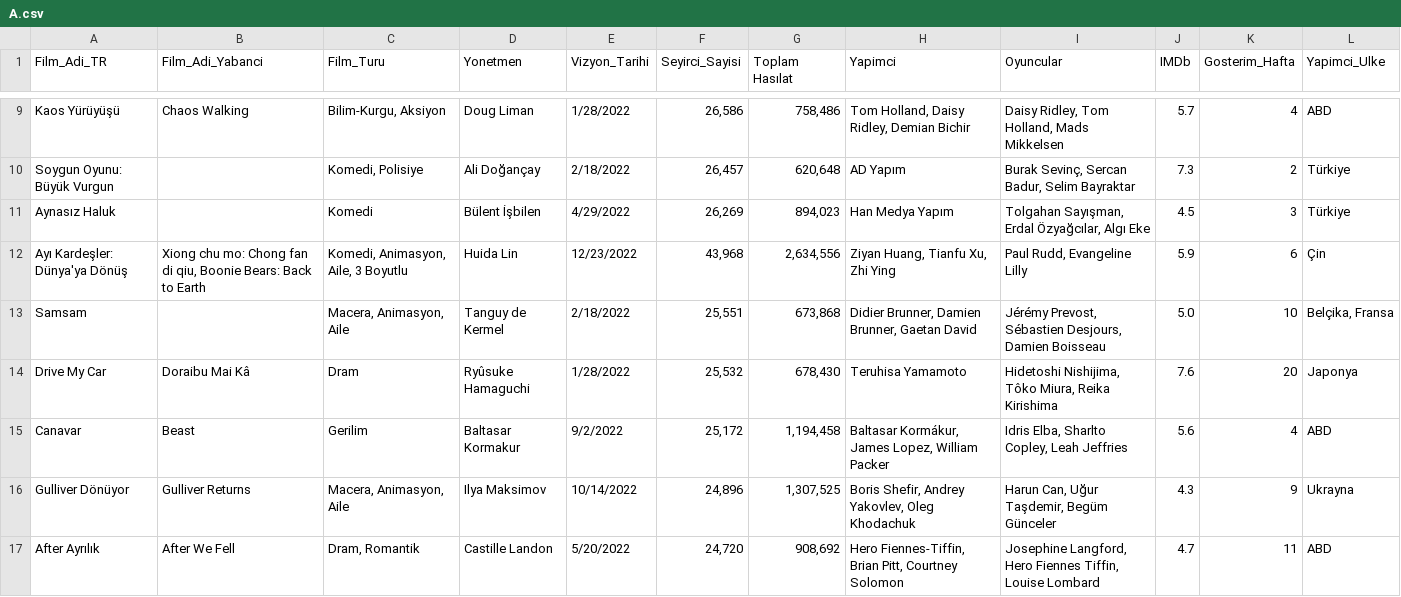
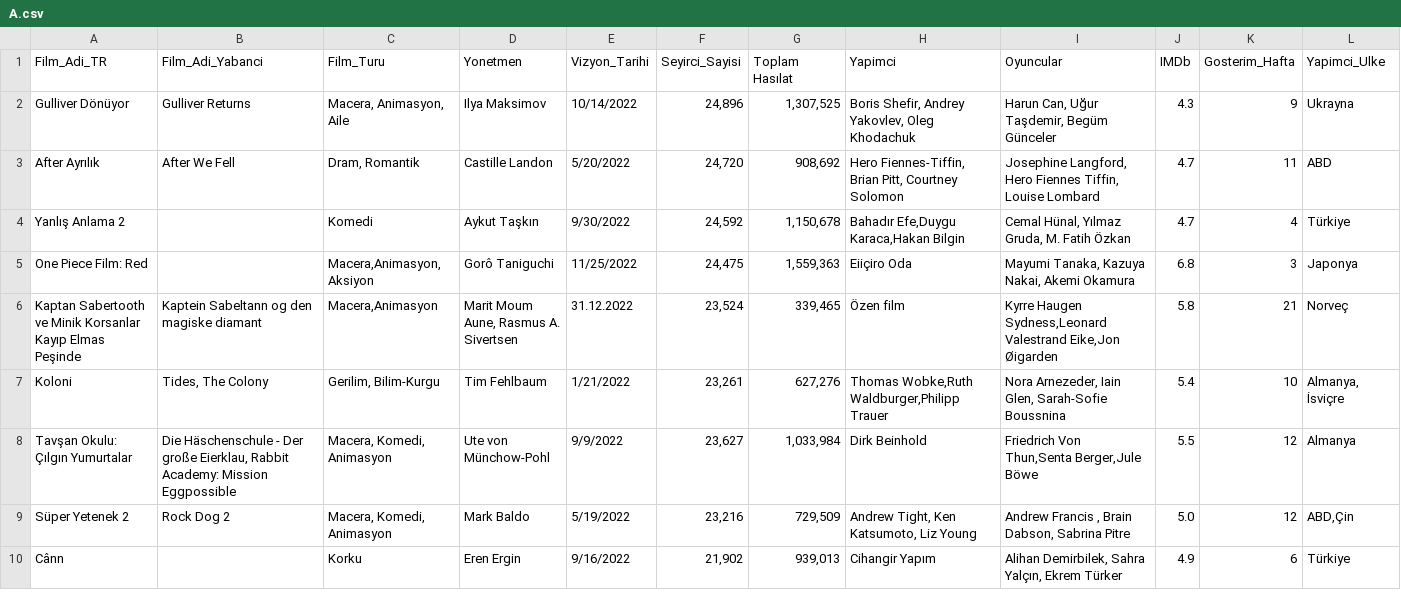
Before and after one commit to gizemtangalaydalgin/veriseti, a CSV file: A.csv, drawn as a sheet; only a part is shown, gaps mark what is left out; the shorter side is filled out with more unchanged rows; the diff covers the shown part only; the diff names each change by its address in the sheet, - before the commit and + after, or states it on an @@ line.

Commit message:
Add files via upload

```diff
--- a/A.csv
+++ b/A.csv
-row 9: Kaos Yürüyüşü | Chaos Walking | Bilim-Kurgu, Aksiyon | Doug Liman | 1/28/2022 | 26,586 | 758,486 | Tom Holland, Daisy Ridley, Demian Bichir | Daisy Ridley, Tom Holland, Mads Mikkelsen | 5.7 | 4 | ABD
-row 10: Soygun Oyunu: Büyük Vurgun |  | Komedi, Polisiye | Ali Doğançay | 2/18/2022 | 26,457 | 620,648 | AD Yapım | Burak Sevinç, Sercan Badur, Selim Bayraktar | 7.3 | 2 | Türkiye
-row 11: Aynasız Haluk |  | Komedi | Bülent İşbilen | 4/29/2022 | 26,269 | 894,023 | Han Medya Yapım | Tolgahan Sayışman, Erdal Özyağcılar, Algı Eke | 4.5 | 3 | Türkiye
-row 12: Ayı Kardeşler: Dünya'ya Dönüş | Xiong chu mo: Chong fan di qiu, Boonie Bears: Back to Earth | Komedi, Animasyon, Aile, 3 Boyutlu | Huida Lin | 12/23/2022 | 43,968 | 2,634,556 | Ziyan Huang, Tianfu Xu, Zhi Ying | Paul Rudd, Evangeline Lilly | 5.9 | 6 | Çin
-row 13: Samsam |  | Macera, Animasyon, Aile | Tanguy de Kermel | 2/18/2022 | 25,551 | 673,868 | Didier Brunner, Damien Brunner, Gaetan David | Jérémy Prevost, Sébastien Desjours, Damien Boisseau | 5.0 | 10 | Belçika, Fransa
-row 14: Drive My Car | Doraibu Mai Kâ | Dram | Ryûsuke Hamaguchi | 1/28/2022 | 25,532 | 678,430 | Teruhisa Yamamoto | Hidetoshi Nishijima, Tôko Miura, Reika Kirishima | 7.6 | 20 | Japonya
-row 15: Canavar | Beast | Gerilim | Baltasar Kormakur | 9/2/2022 | 25,172 | 1,194,458 | Baltasar Kormákur, James Lopez, William Packer | Idris Elba, Sharlto Copley, Leah Jeffries | 5.6 | 4 | ABD
```
Also changed, not shown: 7 removed rows elsewhere in this file.
